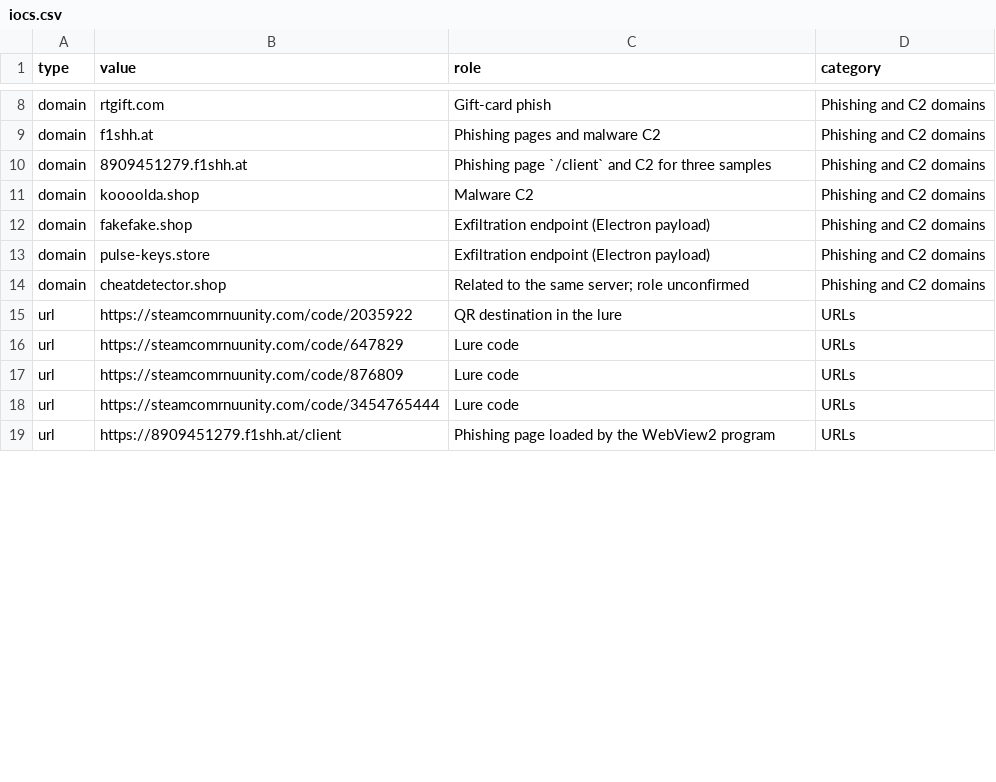
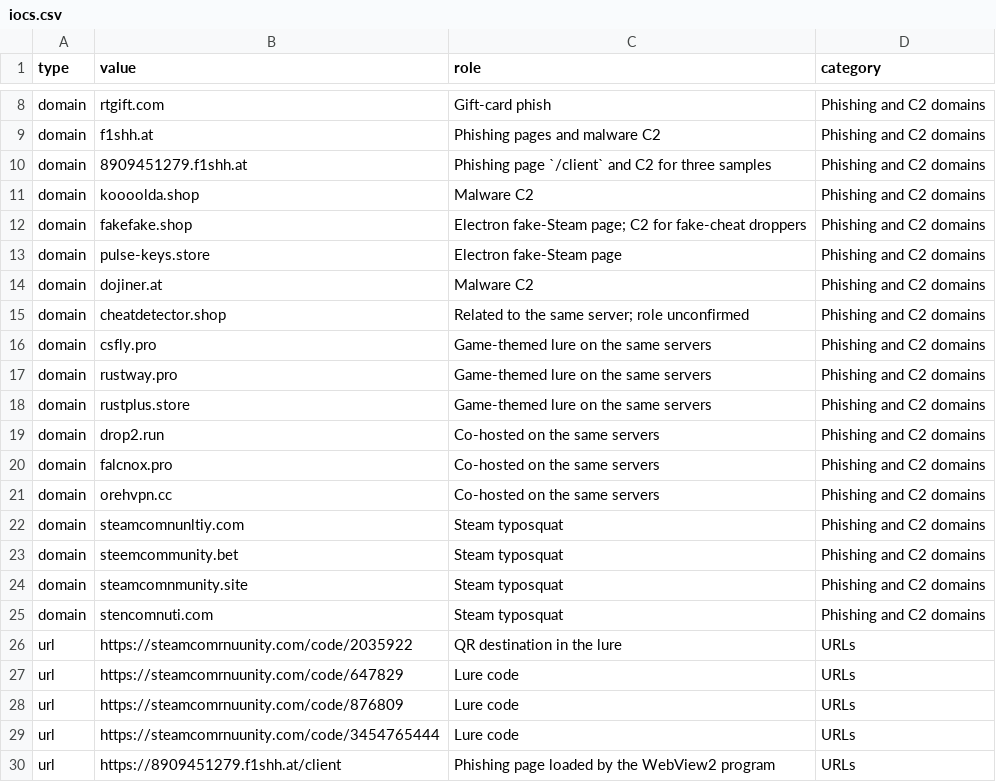
Before and after one commit to 0xcaecffd/cord-reports, a CSV file: reports/2026-10-steam-lure/iocs.csv, drawn as a sheet; only a part is shown, gaps mark what is left out; the diff covers the shown part only.

```diff
--- a/reports/2026-10-steam-lure/iocs.csv
+++ b/reports/2026-10-steam-lure/iocs.csv
@@ -11,5 +11,16 @@ domain,8909451279.f1shh.at,Phishing page `/client` and C2 for three samples,Phis
 domain,koooolda.shop,Malware C2,Phishing and C2 domains
-domain,fakefake.shop,Exfiltration endpoint (Electron payload),Phishing and C2 domains
-domain,pulse-keys.store,Exfiltration endpoint (Electron payload),Phishing and C2 domains
+domain,fakefake.shop,Electron fake-Steam page; C2 for fake-cheat droppers,Phishing and C2 domains
+domain,pulse-keys.store,Electron fake-Steam page,Phishing and C2 domains
+domain,dojiner.at,Malware C2,Phishing and C2 domains
 domain,cheatdetector.shop,Related to the same server; role unconfirmed,Phishing and C2 domains
+domain,csfly.pro,Game-themed lure on the same servers,Phishing and C2 domains
+domain,rustway.pro,Game-themed lure on the same servers,Phishing and C2 domains
+domain,rustplus.store,Game-themed lure on the same servers,Phishing and C2 domains
+domain,drop2.run,Co-hosted on the same servers,Phishing and C2 domains
+domain,falcnox.pro,Co-hosted on the same servers,Phishing and C2 domains
+domain,orehvpn.cc,Co-hosted on the same servers,Phishing and C2 domains
+domain,steamcomnunltiy.com,Steam typosquat,Phishing and C2 domains
+domain,steemcommunity.bet,Steam typosquat,Phishing and C2 domains
+domain,steamcomnmunity.site,Steam typosquat,Phishing and C2 domains
+domain,stencomnuti.com,Steam typosquat,Phishing and C2 domains
 url,https://steamcomrnuunity.com/code/2035922,QR destination in the lure,URLs
```
Also changed, not shown: 21 added rows and 2 edited cells elsewhere in this file, 6 other files.
